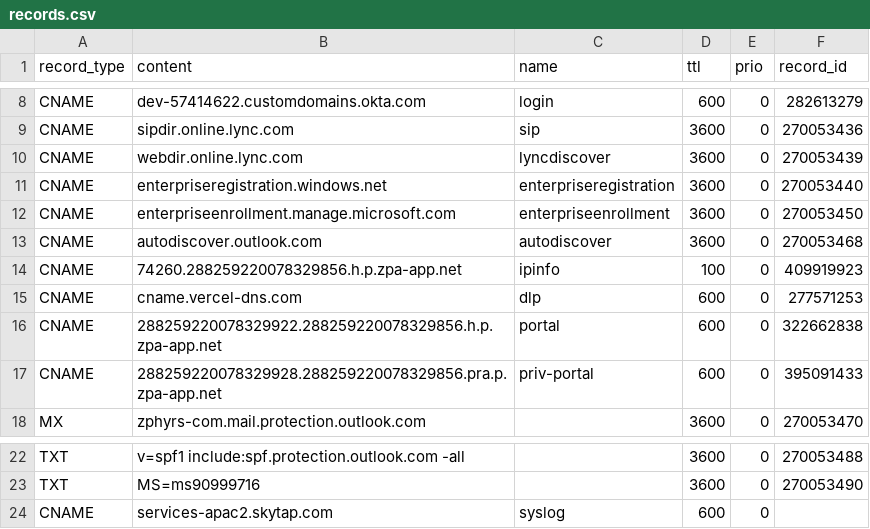
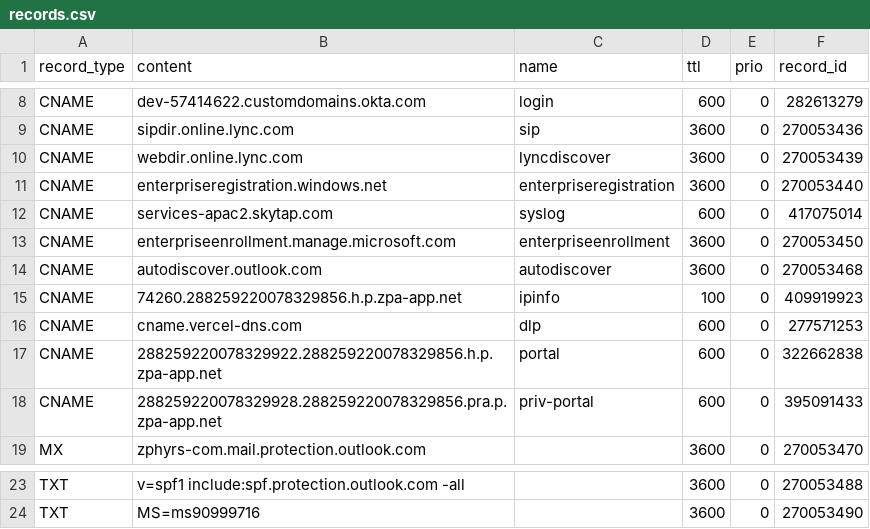
Before and after one commit to jxg81/dns-manager, a CSV file: domains/zphyrs.com/records.csv, drawn as a sheet; only a part is shown, gaps mark what is left out; removed rows and columns are numbered as before the commit, all else as after; the diff names each change by its address in the sheet, - before the commit and + after, or states it on an @@ line.

Commit message:
update record ids

```diff
--- a/domains/zphyrs.com/records.csv
+++ b/domains/zphyrs.com/records.csv
+row 12: CNAME | services-apac2.skytap.com | syslog | 600 | 0 | 417075014
-row 24: CNAME | services-apac2.skytap.com | syslog | 600 | 0
```
Also changed, not shown: 1 other file.
